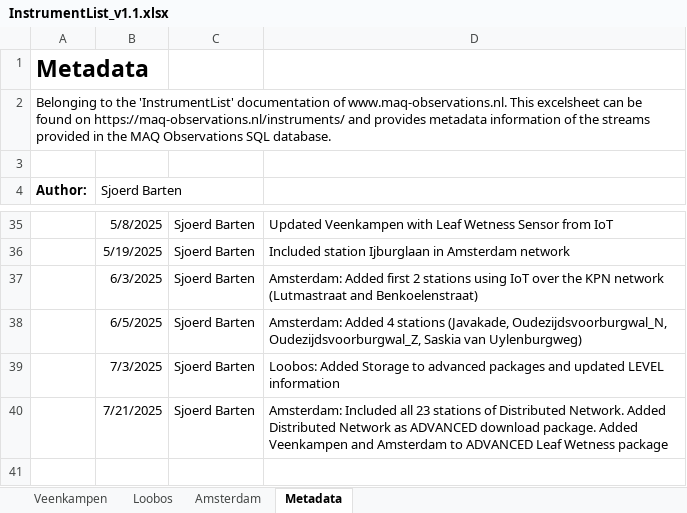
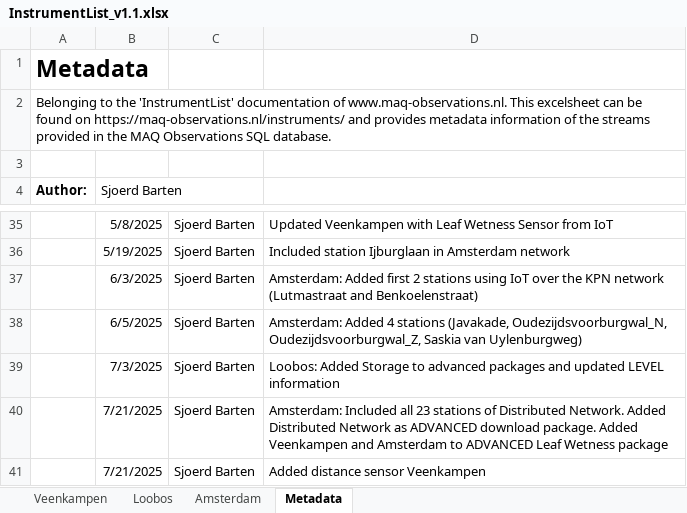
Before and after one commit to MAQ-Observations/post-processing, an Excel workbook: InstrumentList_v1.1.xlsx, sheet Metadata, drawn as a sheet; only a part is shown, gaps mark what is left out; values as stored, in another font and other column widths than the file's, no borders; the diff names each change by its address in the sheet, - before the commit and + after, or states it on an @@ line.

Commit message:
Updated metadata with distance sensor

```diff
--- a/InstrumentList_v1.1.xlsx (sheet Metadata)
+++ b/InstrumentList_v1.1.xlsx (sheet Metadata)
+row 41:  | 7/21/2025 | Sjoerd Barten | Added distance sensor Veenkampen
```
Also changed, not shown: sheet Veenkampen.
